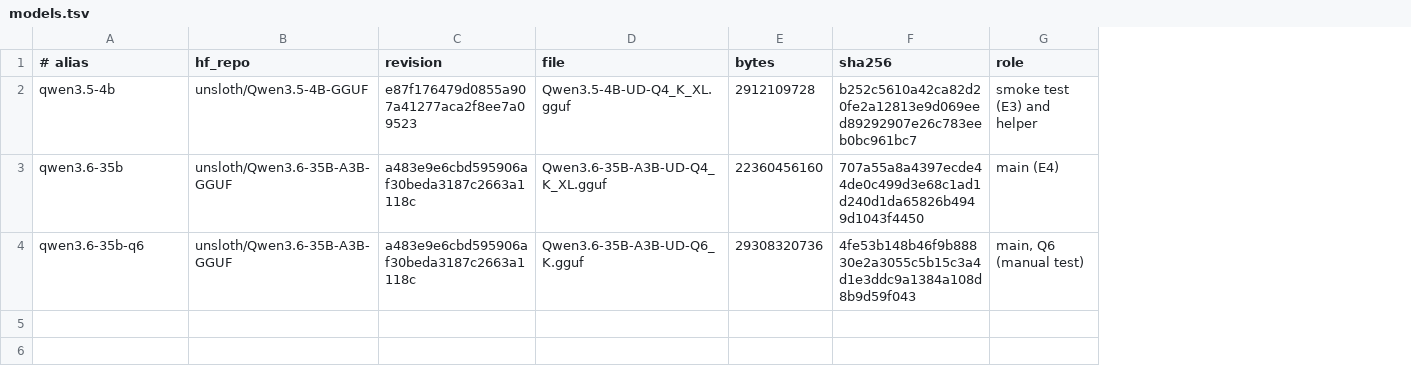
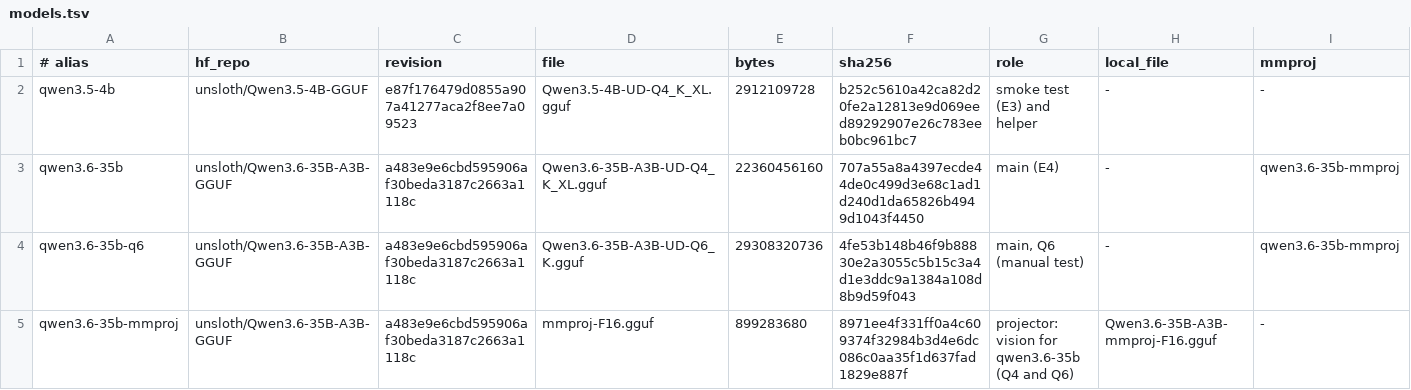
Before and after one commit to leandro-andrade-candido/local-agentic-coding, a TSV file: models.tsv, drawn as a sheet; the diff names each change by its address in the sheet, - before the commit and + after, or states it on an @@ line.

```diff
--- a/models.tsv
+++ b/models.tsv
+column H (local_file), rows 2-4: all -
+column I (mmproj), rows 2-4: - | qwen3.6-35b-mmproj | qwen3.6-35b-mmproj
+row 5: qwen3.6-35b-mmproj | unsloth/Qwen3.6-35B-A3B-GGUF | a483e9e6cbd595906af30beda3187c2663a1118c | mmproj-F16.gguf | 899283680 | 8971ee4f331ff0a4c609374f32984b3d4e6dc086c0aa35f1d637fad1829e887f | projector: vision for qwen3.6-35b (Q4 and Q6) | Qwen3.6-35B-A3B-mmproj-F16.gguf | -
```
Also changed, not shown: 11 other files.
